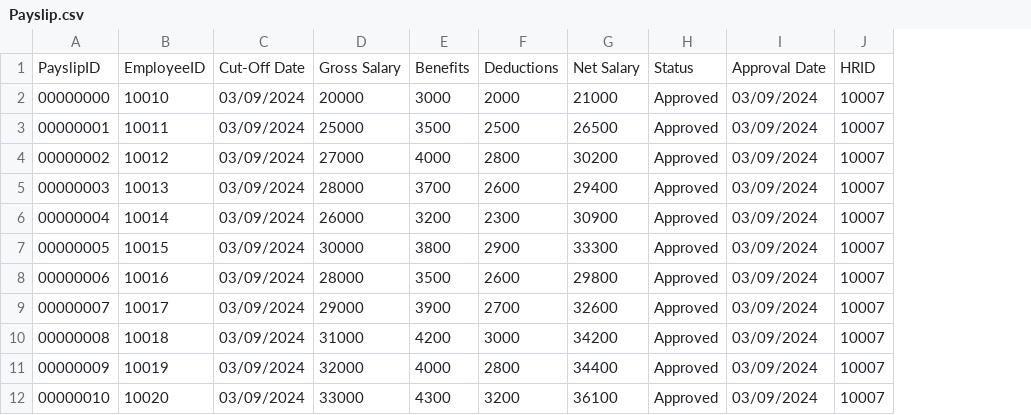
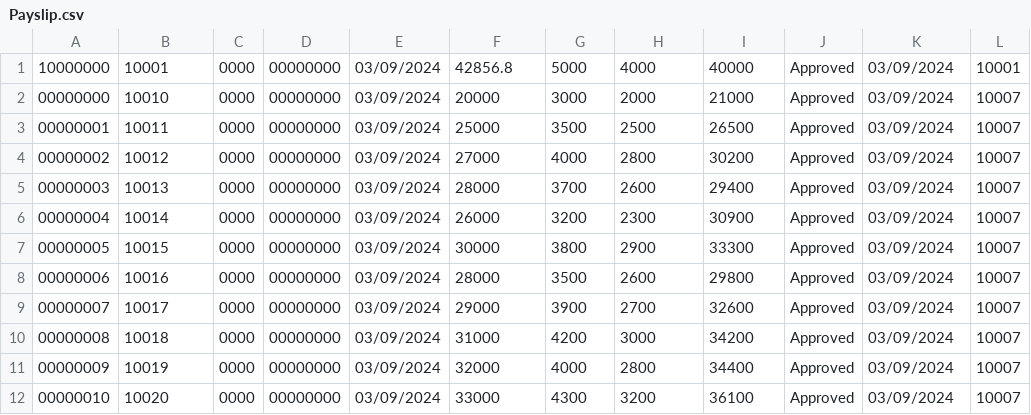
Before and after one commit to MichaelAngelLu/MO-IT110-Group3, a CSV file: OOPMotorPHPayrollSystem/csv/Payslip.csv, drawn as a sheet; only a part is shown; removed rows and columns are numbered as before the commit, all else as after; the diff names each change by its address in the sheet, - before the commit and + after, or states it on an @@ line.

Commit message:
Added hardcoded Payslip Viewer - 10

```diff
--- a/OOPMotorPHPayrollSystem/csv/Payslip.csv
+++ b/OOPMotorPHPayrollSystem/csv/Payslip.csv
+column C, rows 2-12: all 0000
+column D, rows 2-12: all 00000000
-row 1: PayslipID | EmployeeID | Cut-Off Date | Gross Salary | Benefits | Deductions | Net Salary | Status | Approval Date | HRID
+row 1: 10000000 | 10001 | 0000 | 00000000 | 03/09/2024 | 42856.8 | 5000 | 4000 | 40000 | Approved | 03/09/2024 | 10001
```
